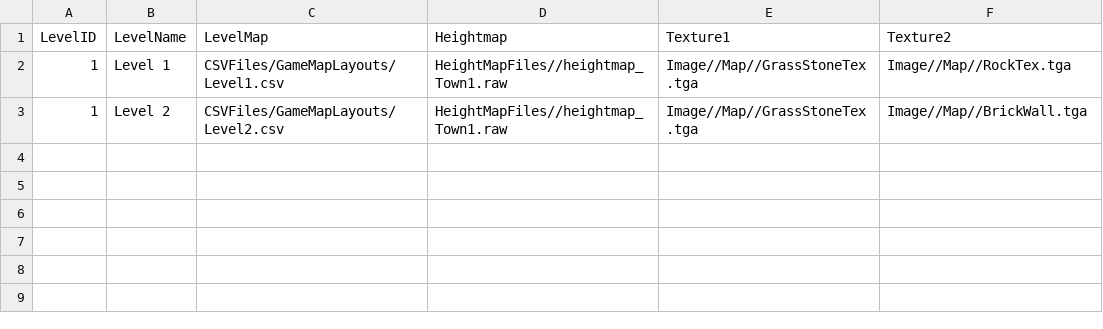
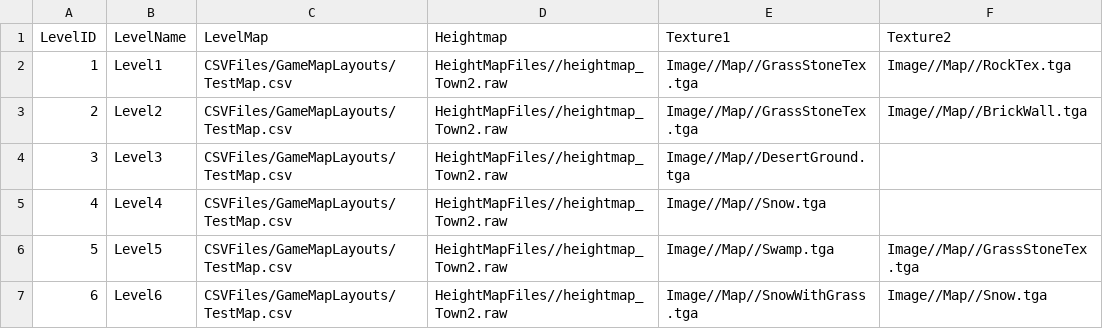
Before and after one commit to Idealizinc/SP-4, a CSV file: Base/CSVFiles/DataLoaders/LevelDataLoader.csv, drawn as a sheet.

```diff
--- a/Base/CSVFiles/DataLoaders/LevelDataLoader.csv
+++ b/Base/CSVFiles/DataLoaders/LevelDataLoader.csv
@@ -1,3 +1,7 @@
 LevelID,LevelName,LevelMap,Heightmap,Texture1,Texture2
-1,Level 1,CSVFiles/GameMapLayouts/Level1.csv,HeightMapFiles//heightmap_Town1.raw,Image//Map//GrassStoneTex.tga,Image//Map//RockTex.tga
-1,Level 2,CSVFiles/GameMapLayouts/Level2.csv,HeightMapFiles//heightmap_Town1.raw,Image//Map//GrassStoneTex.tga,Image//Map//BrickWall.tga
+1,Level1,CSVFiles/GameMapLayouts/TestMap.csv,HeightMapFiles//heightmap_Town2.raw,Image//Map//GrassStoneTex.tga,Image//Map//RockTex.tga
+2,Level2,CSVFiles/GameMapLayouts/TestMap.csv,HeightMapFiles//heightmap_Town2.raw,Image//Map//GrassStoneTex.tga,Image//Map//BrickWall.tga
+3,Level3,CSVFiles/GameMapLayouts/TestMap.csv,HeightMapFiles//heightmap_Town2.raw,Image//Map//DesertGround.tga,
+4,Level4,CSVFiles/GameMapLayouts/TestMap.csv,HeightMapFiles//heightmap_Town2.raw,Image//Map//Snow.tga,
+5,Level5,CSVFiles/GameMapLayouts/TestMap.csv,HeightMapFiles//heightmap_Town2.raw,Image//Map//Swamp.tga,Image//Map//GrassStoneTex.tga
+6,Level6,CSVFiles/GameMapLayouts/TestMap.csv,HeightMapFiles//heightmap_Town2.raw,Image//Map//SnowWithGrass.tga,Image//Map//Snow.tga
```
Also changed, not shown: Base/CSVFiles/DataLoaders/TerrainDataLoader.csv, Base/CSVFiles/MeshDriven.csv, 53 other files.
